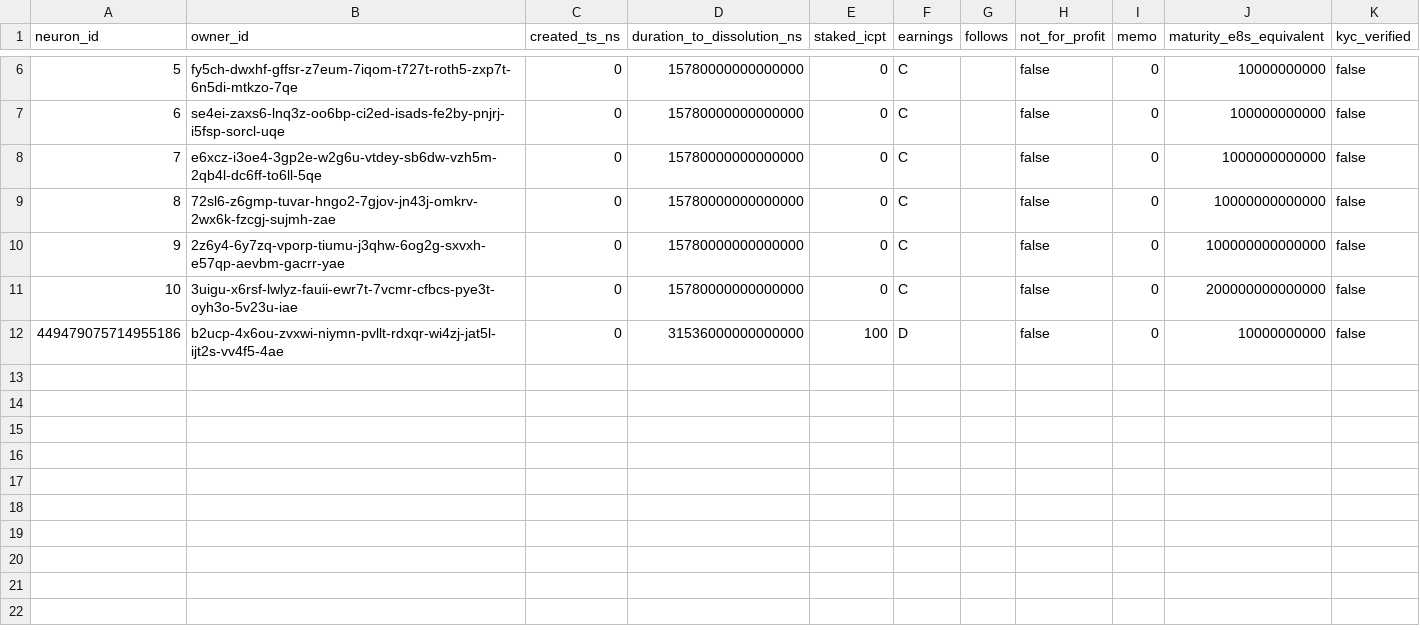
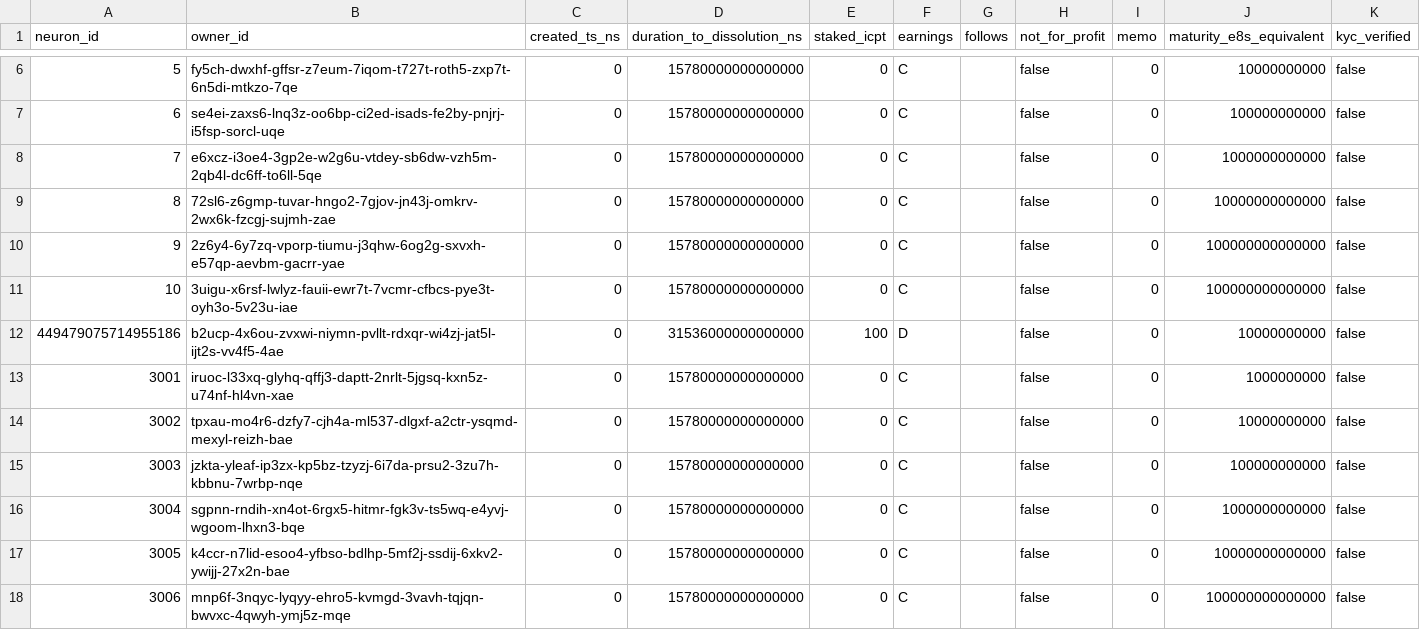
Before and after one commit to dfinity/sns-testing, a CSV file: initial_neurons.csv, drawn as a sheet; only a part is shown, gaps mark what is left out.

```diff
--- a/initial_neurons.csv
+++ b/initial_neurons.csv
@@ -10,3 +10,9 @@ neuron_id;owner_id;created_ts_ns;duration_to_dissolution_ns;staked_icpt;earnings
 9;2z6y4-6y7zq-vporp-tiumu-j3qhw-6og2g-sxvxh-e57qp-aevbm-gacrr-yae;0;15780000000000000;0;C;;false;0;100000000000000;false
-10;3uigu-x6rsf-lwlyz-fauii-ewr7t-7vcmr-cfbcs-pye3t-oyh3o-5v23u-iae;0;15780000000000000;0;C;;false;0;200000000000000;false
+10;3uigu-x6rsf-lwlyz-fauii-ewr7t-7vcmr-cfbcs-pye3t-oyh3o-5v23u-iae;0;15780000000000000;0;C;;false;0;100000000000000;false
 449479075714955186;b2ucp-4x6ou-zvxwi-niymn-pvllt-rdxqr-wi4zj-jat5l-ijt2s-vv4f5-4ae;0;31536000000000000;100;D;;false;0;10000000000;false
+3001;iruoc-l33xq-glyhq-qffj3-daptt-2nrlt-5jgsq-kxn5z-u74nf-hl4vn-xae;0;15780000000000000;0;C;;false;0;1000000000;false
+3002;tpxau-mo4r6-dzfy7-cjh4a-ml537-dlgxf-a2ctr-ysqmd-mexyl-reizh-bae;0;15780000000000000;0;C;;false;0;10000000000;false
+3003;jzkta-yleaf-ip3zx-kp5bz-tzyzj-6i7da-prsu2-3zu7h-kbbnu-7wrbp-nqe;0;15780000000000000;0;C;;false;0;100000000000;false
+3004;sgpnn-rndih-xn4ot-6rgx5-hitmr-fgk3v-ts5wq-e4yvj-wgoom-lhxn3-bqe;0;15780000000000000;0;C;;false;0;1000000000000;false
+3005;k4ccr-n7lid-esoo4-yfbso-bdlhp-5mf2j-ssdij-6xkv2-ywijj-27x2n-bae;0;15780000000000000;0;C;;false;0;10000000000000;false
+3006;mnp6f-3nqyc-lyqyy-ehro5-kvmgd-3vavh-tqjqn-bwvxc-4qwyh-ymj5z-mqe;0;15780000000000000;0;C;;false;0;100000000000000;false
```
Also changed, not shown: 4 other files.
